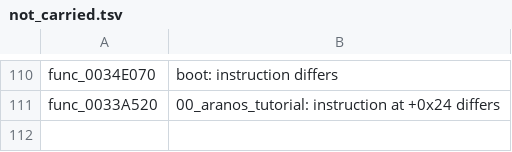
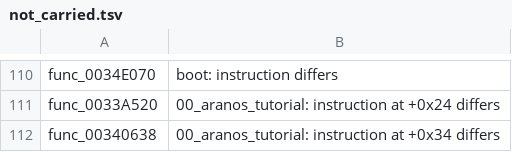
Before and after one commit to OpenRAC/rac2-decomp, a TSV file: config/pal/not_carried.tsv, drawn as a sheet; only a part is shown, gaps mark what is left out.

```diff
--- a/config/pal/not_carried.tsv
+++ b/config/pal/not_carried.tsv
@@ -111 +111,2 @@ func_0034E070	boot: instruction differs
 func_0033A520	00_aranos_tutorial: instruction at +0x24 differs
+func_00340638	00_aranos_tutorial: instruction at +0x34 differs
```
Also changed, not shown: config/pal/boot/functions.tsv, config/us2/boot/functions.tsv, 42 other files.
